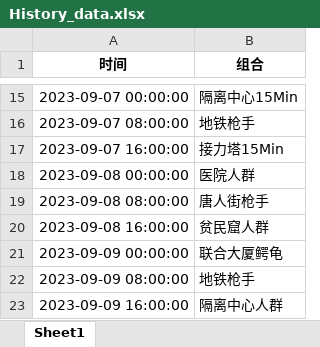
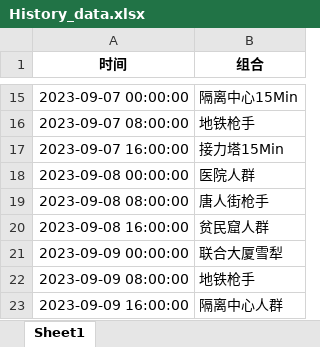
Before and after one commit to WeimingZhuang/streamlit_demo, an Excel workbook: History_data.xlsx, sheet Sheet1, drawn as a sheet; only a part is shown, gaps mark what is left out; values as stored, in another font and other column widths than the file's, no borders; the diff covers the shown part only; the diff names each change by its address in the sheet, - before the commit and + after, or states it on an @@ line.

```diff
--- a/History_data.xlsx (sheet Sheet1)
+++ b/History_data.xlsx (sheet Sheet1)
-B21 (组合): 联合大厦鳄龟
+B21 (组合): 联合大厦雪犁
```
Also changed, not shown: 300 removed rows elsewhere in this sheet, 2 other files.
